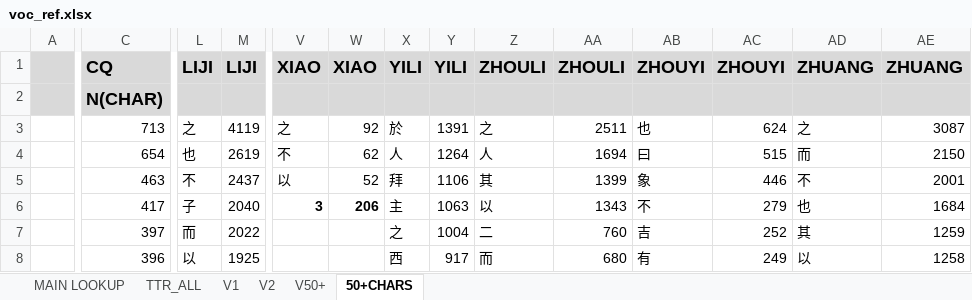
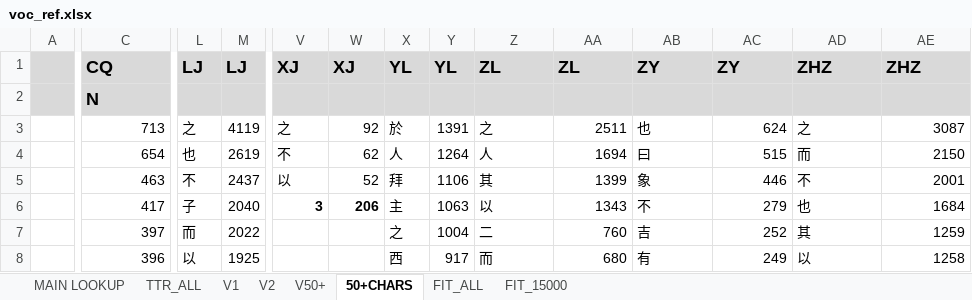
Before and after one commit to wsw-ctexts/vocabulary_richness, an Excel workbook: voc_ref.xlsx, sheet 50+CHARS, drawn as a sheet; only a part is shown, gaps mark what is left out; values as stored, in another font and other column widths than the file's, no borders; the diff names each change by its address in the sheet, - before the commit and + after, or states it on an @@ line.

```diff
--- a/voc_ref.xlsx (sheet 50+CHARS)
+++ b/voc_ref.xlsx (sheet 50+CHARS)
+sheet tab: FIT_ALL
+sheet tab: FIT_15000
-L1: LIJI
+L1: LJ
-M1: LIJI
+M1: LJ
-V1: XIAO
+V1: XJ
-W1: XIAO
+W1: XJ
-X1: YILI
+X1: YL
-Y1: YILI
+Y1: YL
-Z1: ZHOULI
+Z1: ZL
-AA1: ZHOULI
+AA1: ZL
-AB1: ZHOUYI
+AB1: ZY
-AC1: ZHOUYI
+AC1: ZY
-AD1: ZHUANG
+AD1: ZHZ
-AE1: ZHUANG
+AE1: ZHZ
-C2: N(CHAR)
+C2: N
```
Also changed, not shown: sheet MAIN LOOKUP, sheet V50+, sheet TTR_ALL, sheet V1, sheet V2, charts or pictures.
